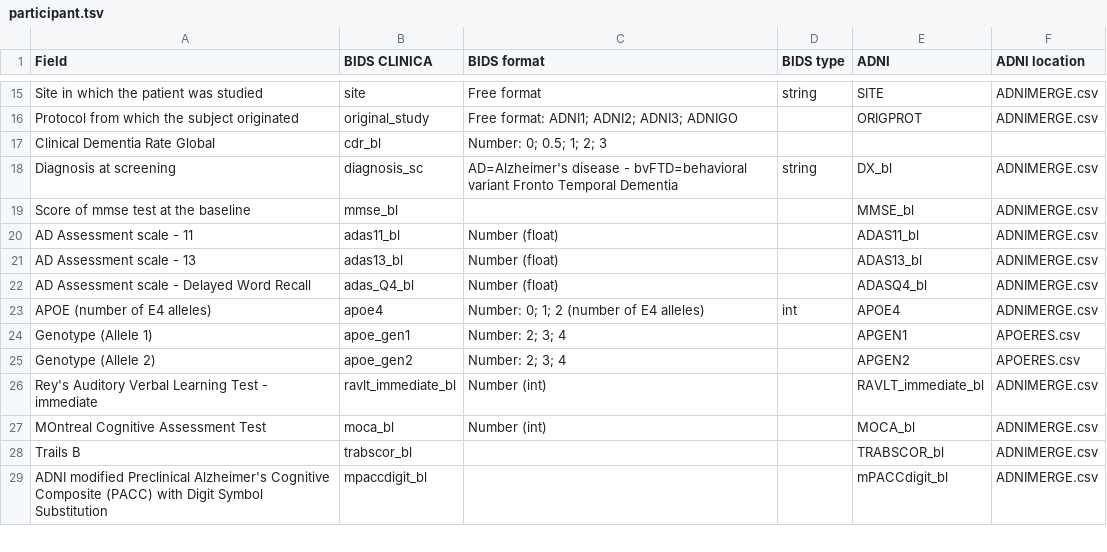
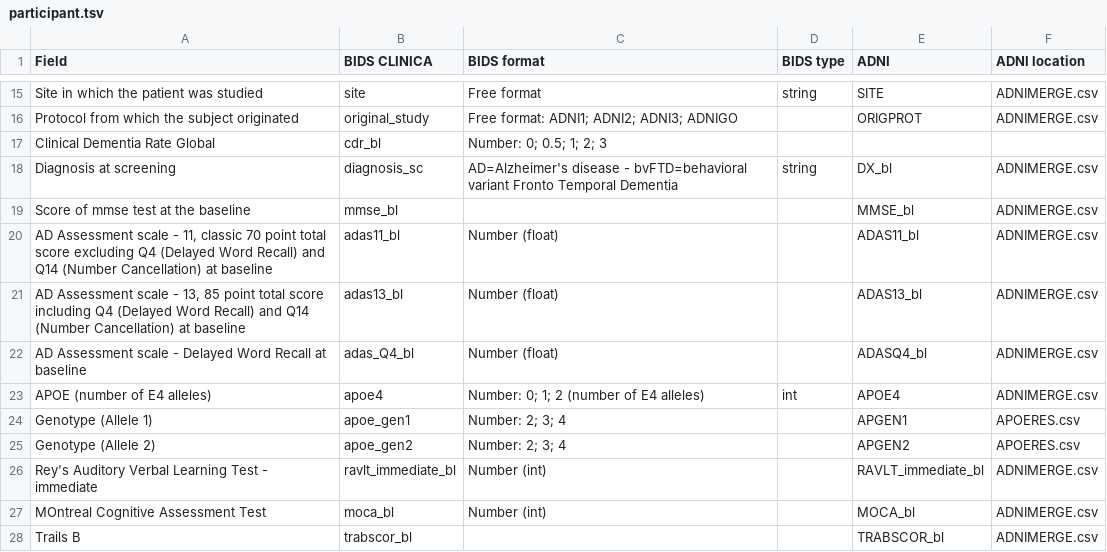
Before and after one commit to aramis-lab/clinica, a TSV file: clinica/converters/adni_to_bids/specifications/participant.tsv, drawn as a sheet; only a part is shown, gaps mark what is left out; the shorter side is filled out with more unchanged rows.

```diff
--- a/clinica/converters/adni_to_bids/specifications/participant.tsv
+++ b/clinica/converters/adni_to_bids/specifications/participant.tsv
@@ -19,5 +19,5 @@ Diagnosis at screening	diagnosis_sc	AD=Alzheimer's disease - bvFTD=behavioral va
 Score of mmse test at the baseline	mmse_bl			MMSE_bl	ADNIMERGE.csv
-AD Assessment scale - 11	adas11_bl	Number (float)		ADAS11_bl	ADNIMERGE.csv
-AD Assessment scale - 13	adas13_bl	Number (float)		ADAS13_bl	ADNIMERGE.csv
-AD Assessment scale - Delayed Word Recall	adas_Q4_bl	Number (float)		ADASQ4_bl	ADNIMERGE.csv
+AD Assessment scale - 11, classic 70 point total score excluding Q4 (Delayed Word Recall) and Q14 (Number Cancellation) at baseline	adas11_bl	Number (float)		ADAS11_bl	ADNIMERGE.csv
+AD Assessment scale - 13, 85 point total score including Q4 (Delayed Word Recall) and Q14 (Number Cancellation) at baseline	adas13_bl	Number (float)		ADAS13_bl	ADNIMERGE.csv
+AD Assessment scale - Delayed Word Recall at baseline	adas_Q4_bl	Number (float)		ADASQ4_bl	ADNIMERGE.csv
 APOE (number of E4 alleles)	apoe4	Number: 0; 1; 2 (number of E4 alleles)	int	APOE4	ADNIMERGE.csv
```
Also changed, not shown: clinica/converters/adni_to_bids/specifications/sessions.tsv.
